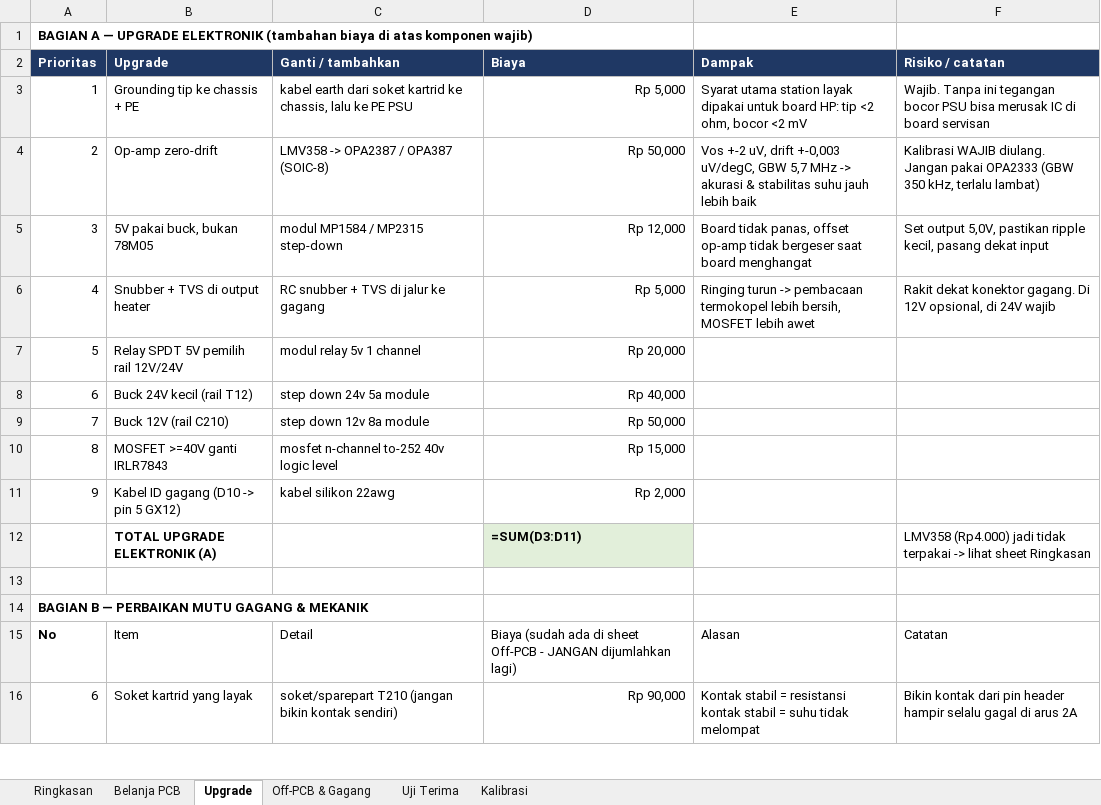
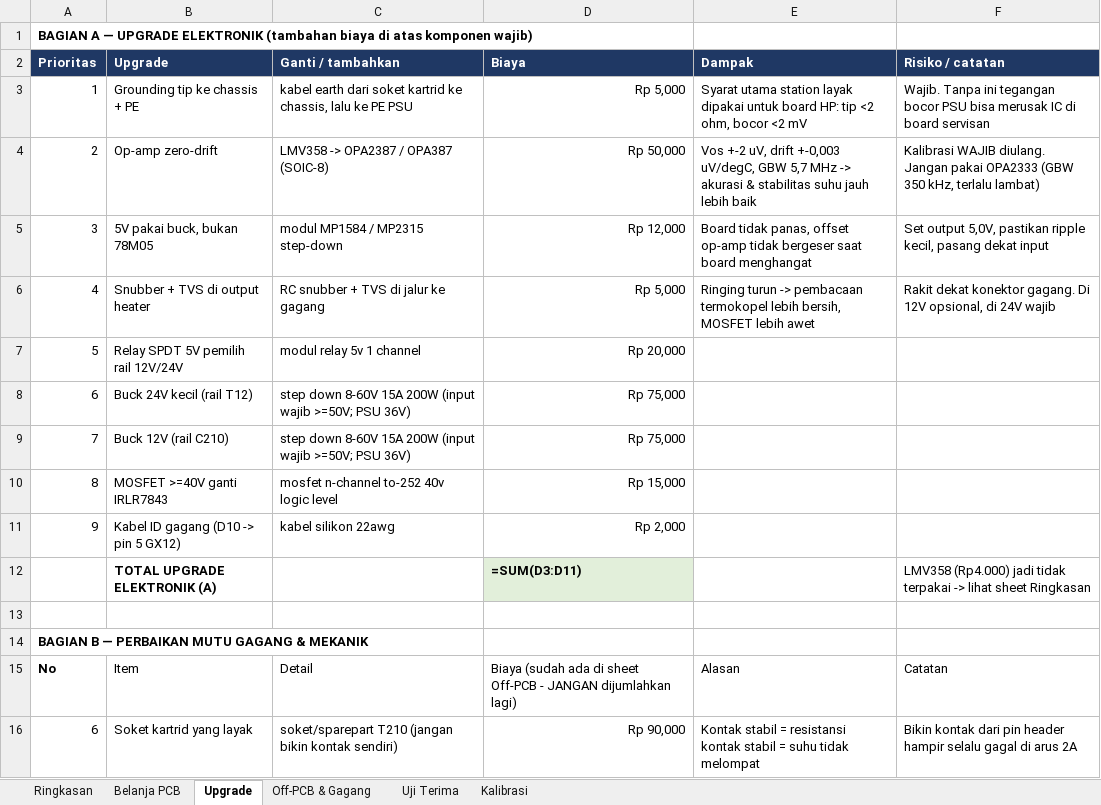
Before and after one commit to mift2609/c210-diy-station-bom, an Excel workbook: c210-station-belanja-uji.xlsx, sheet Upgrade, drawn as a sheet; only a part is shown; values as stored, in another font and other column widths than the file's, no borders; formulas without a stored value are shown as written; the diff names each change by its address in the sheet, - before the commit and + after, or states it on an @@ line.

Commit message:
Konfirmasi PSU 36V: buck input >=50V (XL4016 40V jangan), update estimasi & dokumen

```diff
--- a/c210-station-belanja-uji.xlsx (sheet Upgrade)
+++ b/c210-station-belanja-uji.xlsx (sheet Upgrade)
-C8 (Ganti / tambahkan): step down 24v 5a module
+C8 (Ganti / tambahkan): step down 8-60V 15A 200W (input wajib >=50V; PSU 36V)
-D8 (Biaya): Rp 40,000
+D8 (Biaya): Rp 75,000
-C9 (Ganti / tambahkan): step down 12v 8a module
+C9 (Ganti / tambahkan): step down 8-60V 15A 200W (input wajib >=50V; PSU 36V)
-D9 (Biaya): Rp 50,000
+D9 (Biaya): Rp 75,000
```
Also changed, not shown: 4 other files.
